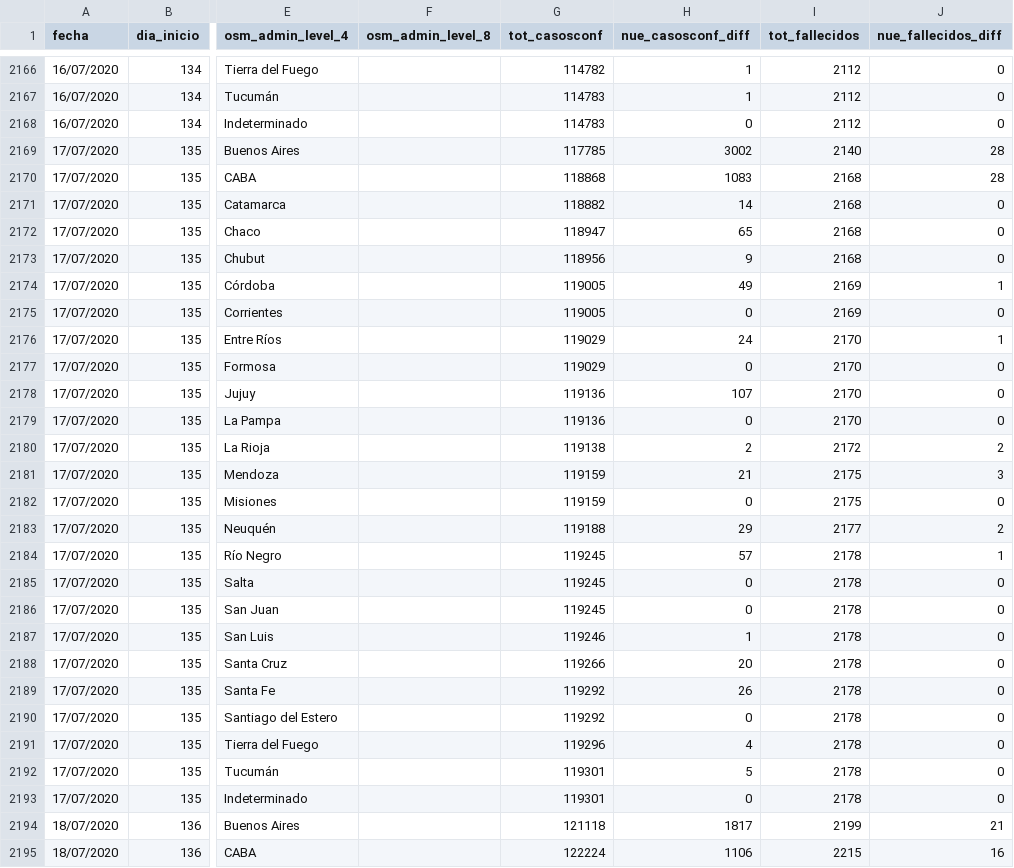
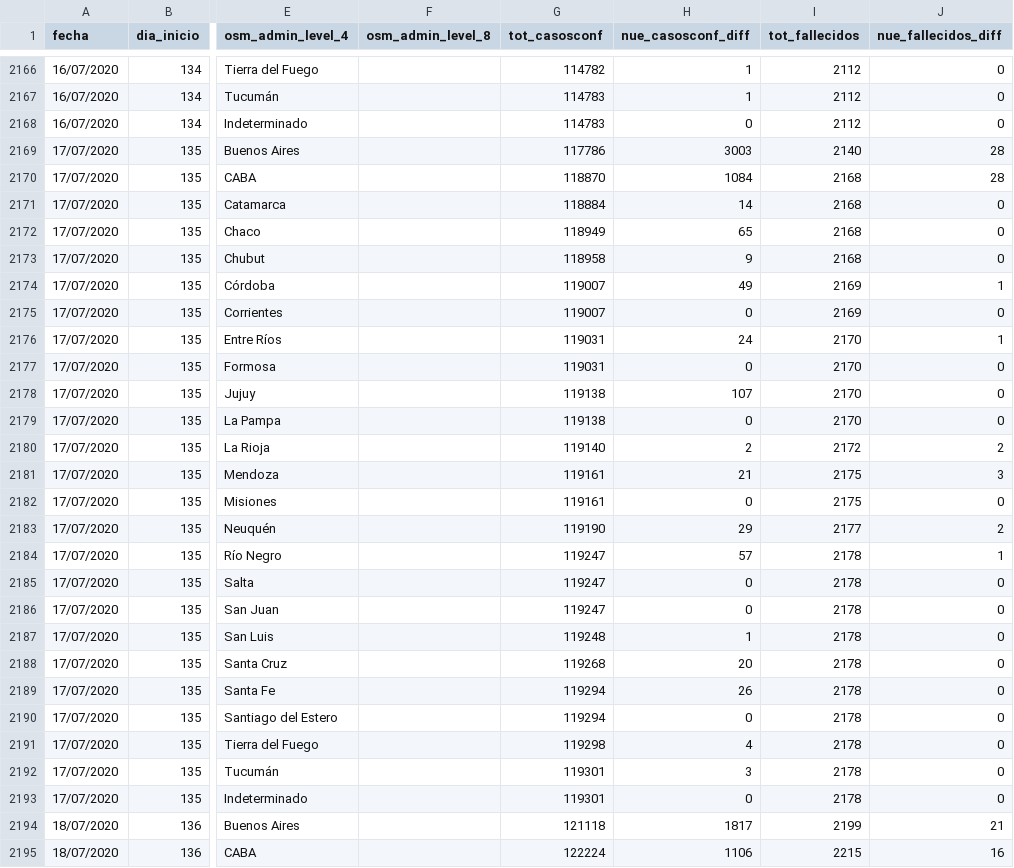
Before and after one commit to sergiovillordo/covid19_spread, a CSV file: data/argentina/Covid19arData_historico.csv, drawn as a sheet; only a part is shown, gaps mark what is left out; the diff covers the shown part only; the diff names each change by its address in the sheet, - before the commit and + after, or states it on an @@ line.

```diff
--- a/data/argentina/Covid19arData_historico.csv
+++ b/data/argentina/Covid19arData_historico.csv
-G2169 (tot_casosconf): 117785
+G2169 (tot_casosconf): 117786
-H2169 (nue_casosconf_diff): 3002
+H2169 (nue_casosconf_diff): 3003
-G2170 (tot_casosconf): 118868
+G2170 (tot_casosconf): 118870
-H2170 (nue_casosconf_diff): 1083
+H2170 (nue_casosconf_diff): 1084
-G2171 (tot_casosconf): 118882
+G2171 (tot_casosconf): 118884
-G2172 (tot_casosconf): 118947
+G2172 (tot_casosconf): 118949
-G2173 (tot_casosconf): 118956
+G2173 (tot_casosconf): 118958
-G2174:G2175 (tot_casosconf): 119005
+G2174:G2175 (tot_casosconf): 119007
-G2176:G2177 (tot_casosconf): 119029
+G2176:G2177 (tot_casosconf): 119031
-G2178:G2179 (tot_casosconf): 119136
+G2178:G2179 (tot_casosconf): 119138
-G2180 (tot_casosconf): 119138
+G2180 (tot_casosconf): 119140
-G2181:G2182 (tot_casosconf): 119159
+G2181:G2182 (tot_casosconf): 119161
-G2183 (tot_casosconf): 119188
+G2183 (tot_casosconf): 119190
-G2184:G2186 (tot_casosconf): 119245
+G2184:G2186 (tot_casosconf): 119247
-G2187 (tot_casosconf): 119246
+G2187 (tot_casosconf): 119248
-G2188 (tot_casosconf): 119266
+G2188 (tot_casosconf): 119268
-G2189:G2190 (tot_casosconf): 119292
+G2189:G2190 (tot_casosconf): 119294
-G2191 (tot_casosconf): 119296
+G2191 (tot_casosconf): 119298
-H2192 (nue_casosconf_diff): 5
+H2192 (nue_casosconf_diff): 3
```
Also changed, not shown: 75 edited cells elsewhere in this file, 1 other file.
